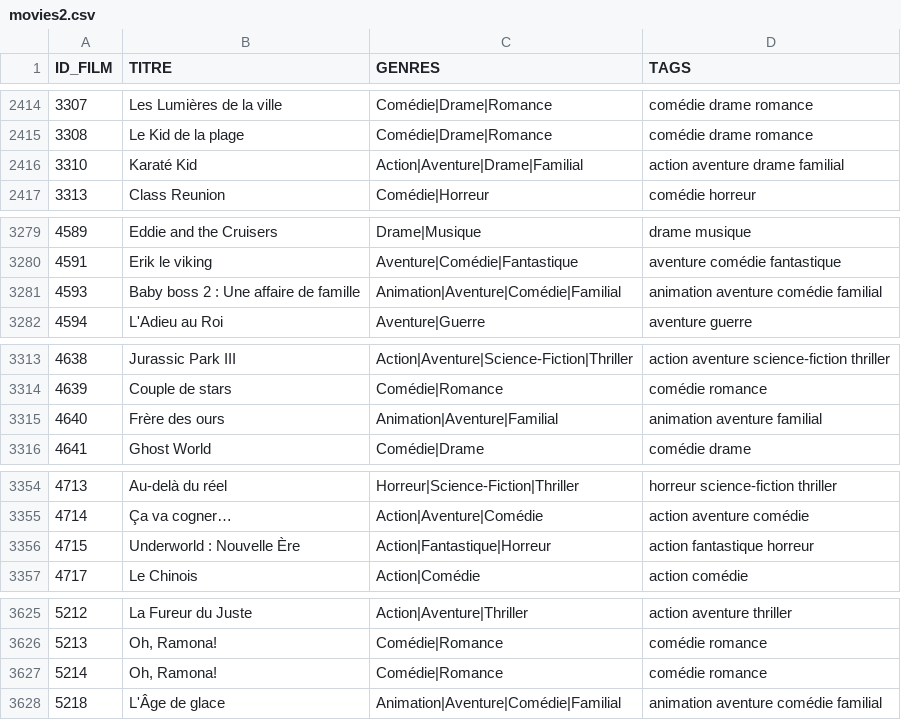
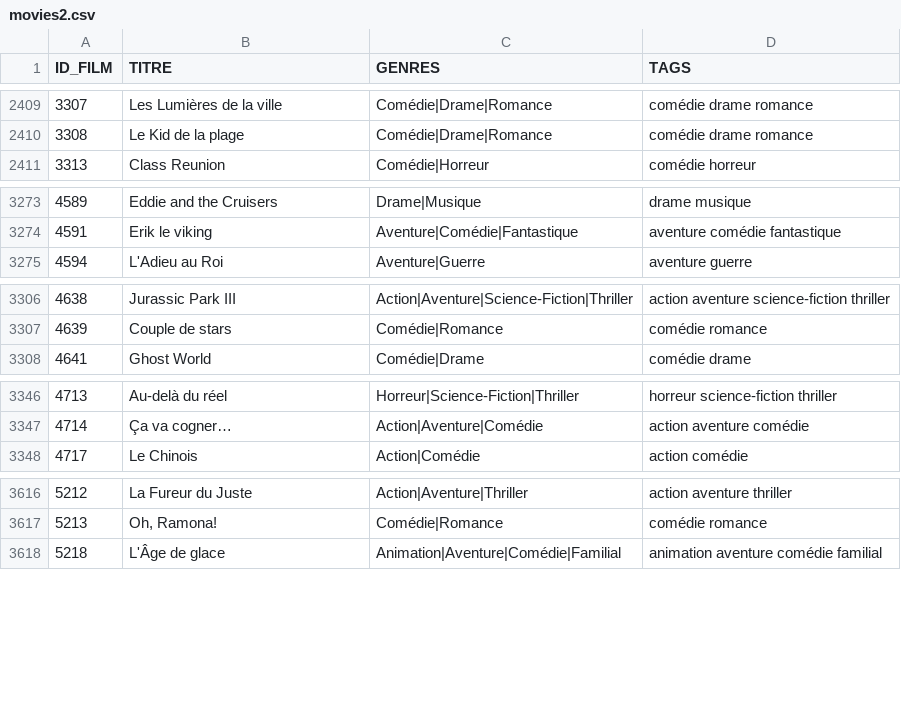
Before and after one commit to antoninpire/Natflix-Back, a CSV file: movies2.csv, drawn as a sheet; only a part is shown, gaps mark what is left out; the diff covers the shown part only; the diff names each change by its address in the sheet, - before the commit and + after, or states it on an @@ line.

```diff
--- a/movies2.csv
+++ b/movies2.csv
-row 2416: 3310 | Karaté Kid | Action|Aventure|Drame|Familial | action aventure drame familial
-row 3281: 4593 | Baby boss 2 : Une affaire de famille | Animation|Aventure|Comédie|Familial | animation aventure comédie familial
-row 3315: 4640 | Frère des ours | Animation|Aventure|Familial | animation aventure familial
-row 3356: 4715 | Underworld : Nouvelle Ère | Action|Fantastique|Horreur | action fantastique horreur
-row 3627: 5214 | Oh, Ramona! | Comédie|Romance | comédie romance
```
Also changed, not shown: 23 removed rows elsewhere in this file, 2 other files.
